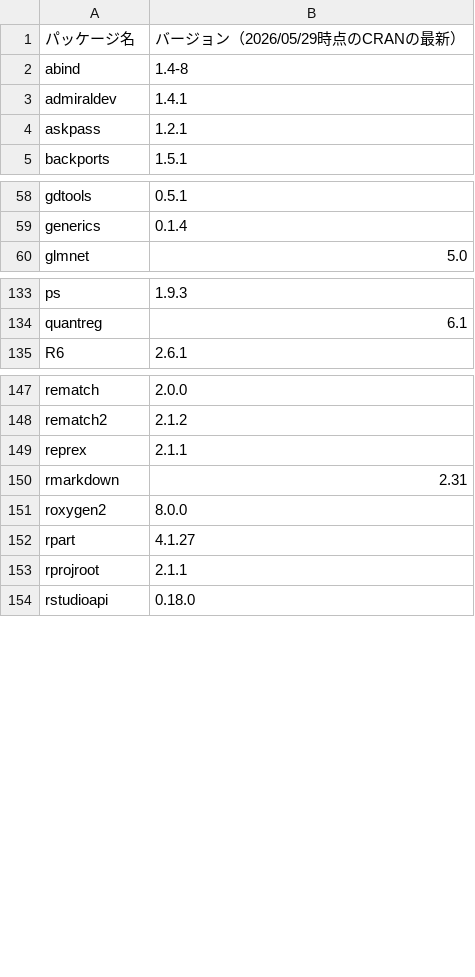
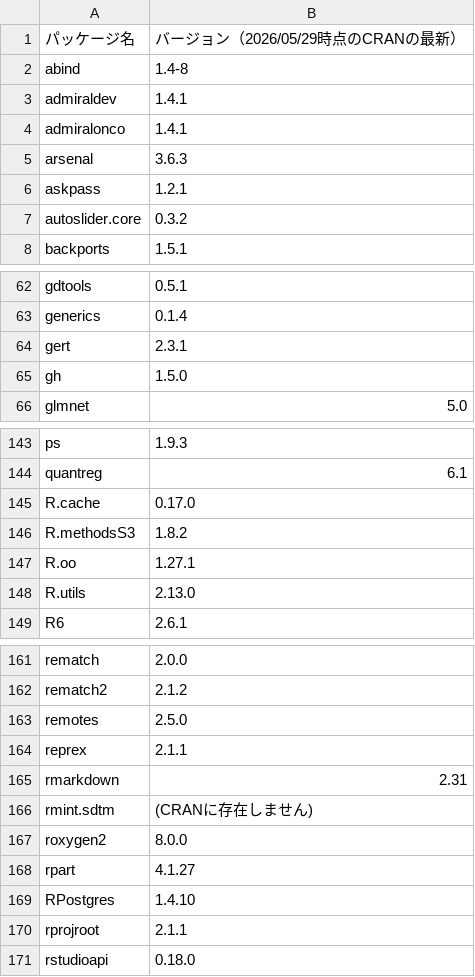
Before and after one commit to JWTestJW/AEGIS-DEV-S-RO0000001-STD2001-ReportingEvent526, a CSV file: CheckPackages/dependency_info.csv, drawn as a sheet; only a part is shown, gaps mark what is left out; the diff covers the shown part only; the diff names each change by its address in the sheet, - before the commit and + after, or states it on an @@ line.

```diff
--- a/CheckPackages/dependency_info.csv
+++ b/CheckPackages/dependency_info.csv
+row 4: admiralonco | 1.4.1
+row 5: arsenal | 3.6.3
+row 7: autoslider.core | 0.3.2
+row 64: gert | 2.3.1
+row 65: gh | 1.5.0
+row 145: R.cache | 0.17.0
+row 146: R.methodsS3 | 1.8.2
+row 147: R.oo | 1.27.1
+row 148: R.utils | 2.13.0
+row 163: remotes | 2.5.0
+row 166: rmint.sdtm | (CRANに存在しません)
+row 169: RPostgres | 1.4.10
```
Also changed, not shown: 11 added rows elsewhere in this file, 1 other file.
